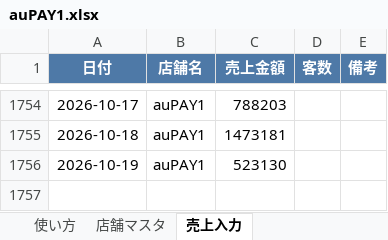
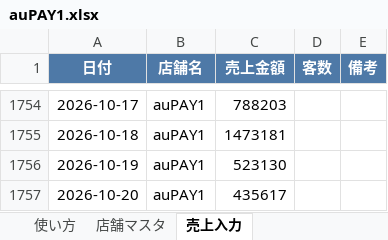
Before and after one commit to bossbossec-coder/bigboss-special-page, an Excel workbook: dashboard/data/incoming/auPAY1.xlsx, sheet 売上入力, drawn as a sheet; only a part is shown, gaps mark what is left out; values as stored, in another font and other column widths than the file's, no borders; the diff names each change by its address in the sheet, - before the commit and + after, or states it on an @@ line.

Commit message:
売上データ追加: auPAY1.xlsx（自動アップロード）

```diff
--- a/dashboard/data/incoming/auPAY1.xlsx (sheet 売上入力)
+++ b/dashboard/data/incoming/auPAY1.xlsx (sheet 売上入力)
+row 1757: 2026-10-20 | auPAY1 | 435617
```
